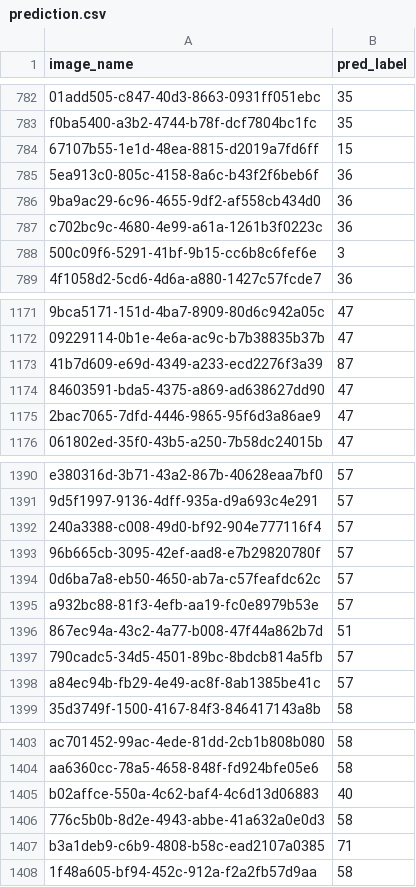
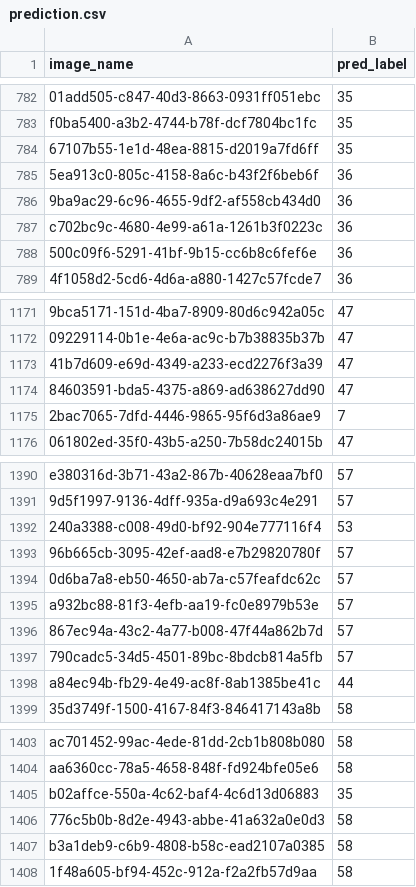
Before and after one commit to jayin92/NYCU-VRDL-HW1, a CSV file: prediction.csv, drawn as a sheet; only a part is shown, gaps mark what is left out; the diff covers the shown part only; the diff names each change by its address in the sheet, - before the commit and + after, or states it on an @@ line.

```diff
--- a/prediction.csv
+++ b/prediction.csv
-B784 (pred_label): 15
+B784 (pred_label): 35
-B788 (pred_label): 3
+B788 (pred_label): 36
-B1173 (pred_label): 87
+B1173 (pred_label): 47
-B1175 (pred_label): 47
+B1175 (pred_label): 7
-B1392 (pred_label): 57
+B1392 (pred_label): 53
-B1396 (pred_label): 51
+B1396 (pred_label): 57
-B1398 (pred_label): 57
+B1398 (pred_label): 44
-B1405 (pred_label): 40
+B1405 (pred_label): 35
-B1407 (pred_label): 71
+B1407 (pred_label): 58
```
Also changed, not shown: 53 edited cells elsewhere in this file, 3 other files.
